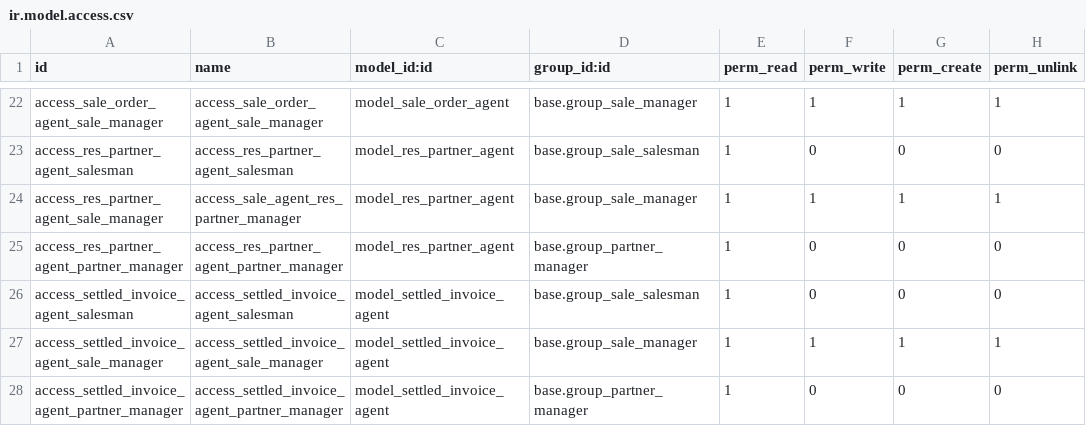
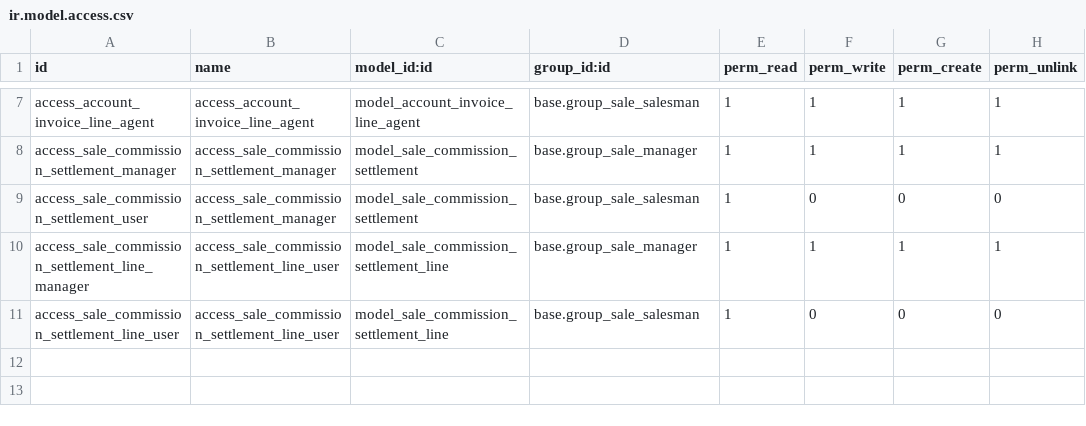
Before and after one commit to OCA/commission, a CSV file: sale_commission/security/ir.model.access.csv, drawn as a sheet; only a part is shown, gaps mark what is left out; the diff covers the shown part only.

Commit message:
[RFR] sale_commission: Total refactorization of the modules
* Take default commission when manual adding agents + error on settled filter
* Many2one pointer of comission section
* Fix translation problem + add commission total on sales orders
* Cancel settlement when the associated invoice is cancel and go back to invoiced when re-validated

```diff
--- a/sale_commission/security/ir.model.access.csv
+++ b/sale_commission/security/ir.model.access.csv
@@ -22,7 +7,5 @@
-"access_sale_order_agent_sale_manager","access_sale_order_agent_sale_manager","model_sale_order_agent","base.group_sale_manager",1,1,1,1
-"access_res_partner_agent_salesman","access_res_partner_agent_salesman","model_res_partner_agent","base.group_sale_salesman",1,0,0,0
-"access_res_partner_agent_sale_manager","access_sale_agent_res_partner_manager","model_res_partner_agent","base.group_sale_manager",1,1,1,1
-"access_res_partner_agent_partner_manager","access_res_partner_agent_partner_manager","model_res_partner_agent","base.group_partner_manager",1,0,0,0
-"access_settled_invoice_agent_salesman","access_settled_invoice_agent_salesman","model_settled_invoice_agent","base.group_sale_salesman",1,0,0,0
-"access_settled_invoice_agent_sale_manager","access_settled_invoice_agent_sale_manager","model_settled_invoice_agent","base.group_sale_manager",1,1,1,1
-"access_settled_invoice_agent_partner_manager","access_settled_invoice_agent_partner_manager","model_settled_invoice_agent","base.group_partner_manager",1,0,0,0
+"access_account_invoice_line_agent","access_account_invoice_line_agent","model_account_invoice_line_agent","base.group_sale_salesman",1,1,1,1
+"access_sale_commission_settlement_manager","access_sale_commission_settlement_manager","model_sale_commission_settlement","base.group_sale_manager",1,1,1,1
+"access_sale_commission_settlement_user","access_sale_commission_settlement_manager","model_sale_commission_settlement","base.group_sale_salesman",1,0,0,0
+"access_sale_commission_settlement_line_manager","access_sale_commission_settlement_line_user","model_sale_commission_settlement_line","base.group_sale_manager",1,1,1,1
+"access_sale_commission_settlement_line_user","access_sale_commission_settlement_line_user","model_sale_commission_settlement_line","base.group_sale_salesman",1,0,0,0
```
Also changed, not shown: 15 removed rows and 16 edited cells elsewhere in this file, 40 other files.
